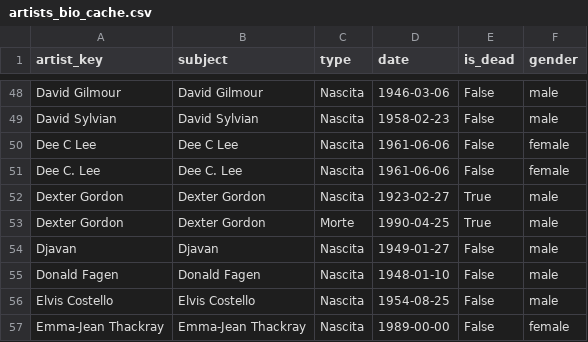
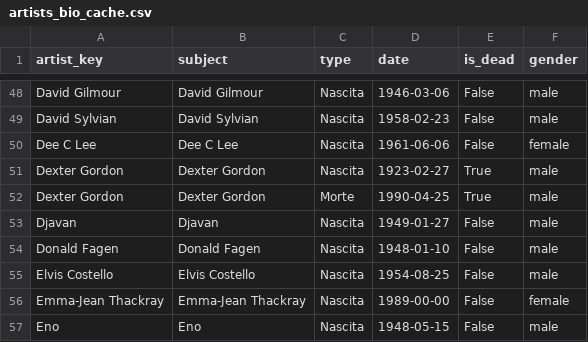
Before and after one commit to Burroughs7005/music-almanac, a CSV file: artists_bio_cache.csv, drawn as a sheet; only a part is shown, gaps mark what is left out; the shorter side is filled out with more unchanged rows; the diff names each change by its address in the sheet, - before the commit and + after, or states it on an @@ line.

```diff
--- a/artists_bio_cache.csv
+++ b/artists_bio_cache.csv
-row 51: Dee C. Lee | Dee C. Lee | Nascita | 1961-06-06 | False | female
```
Also changed, not shown: 5 other files.
